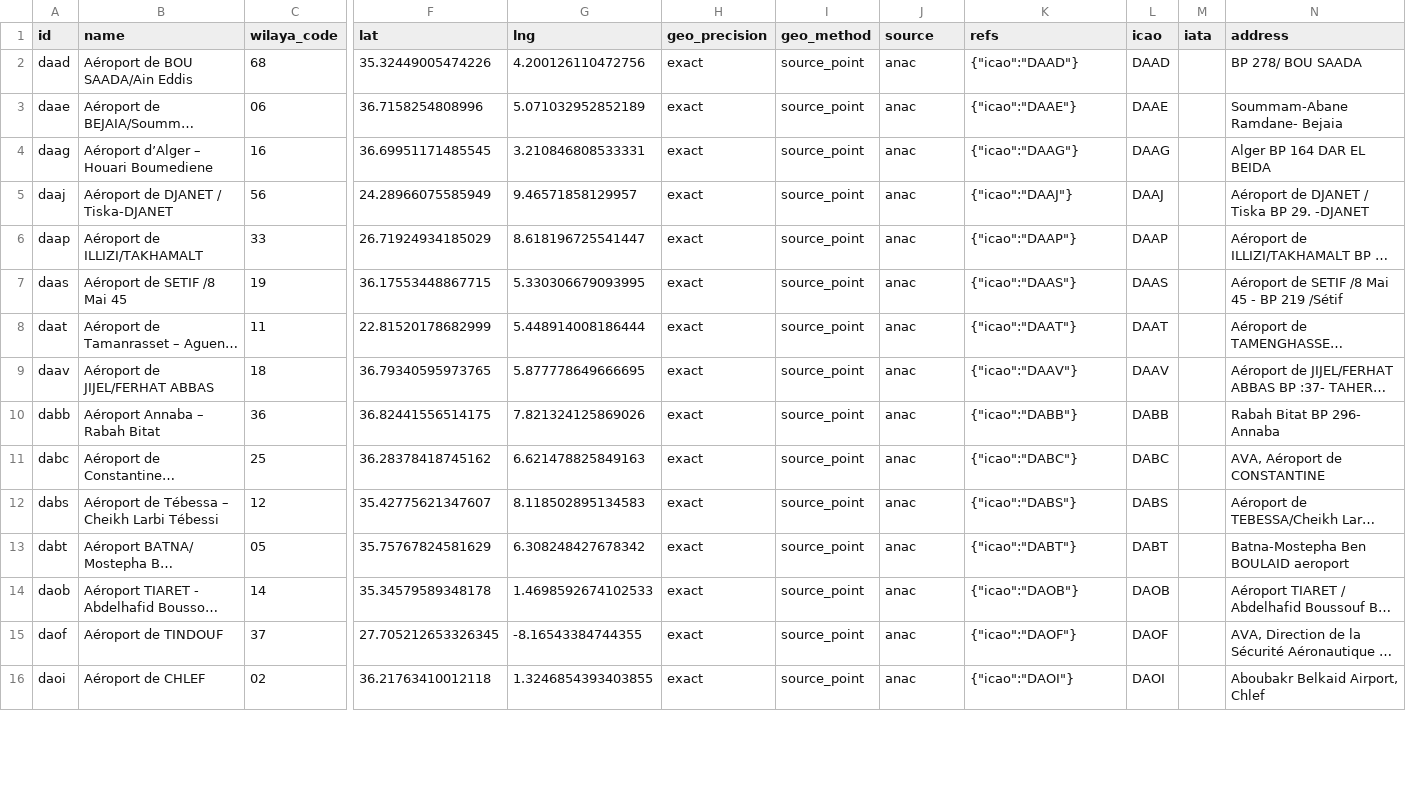
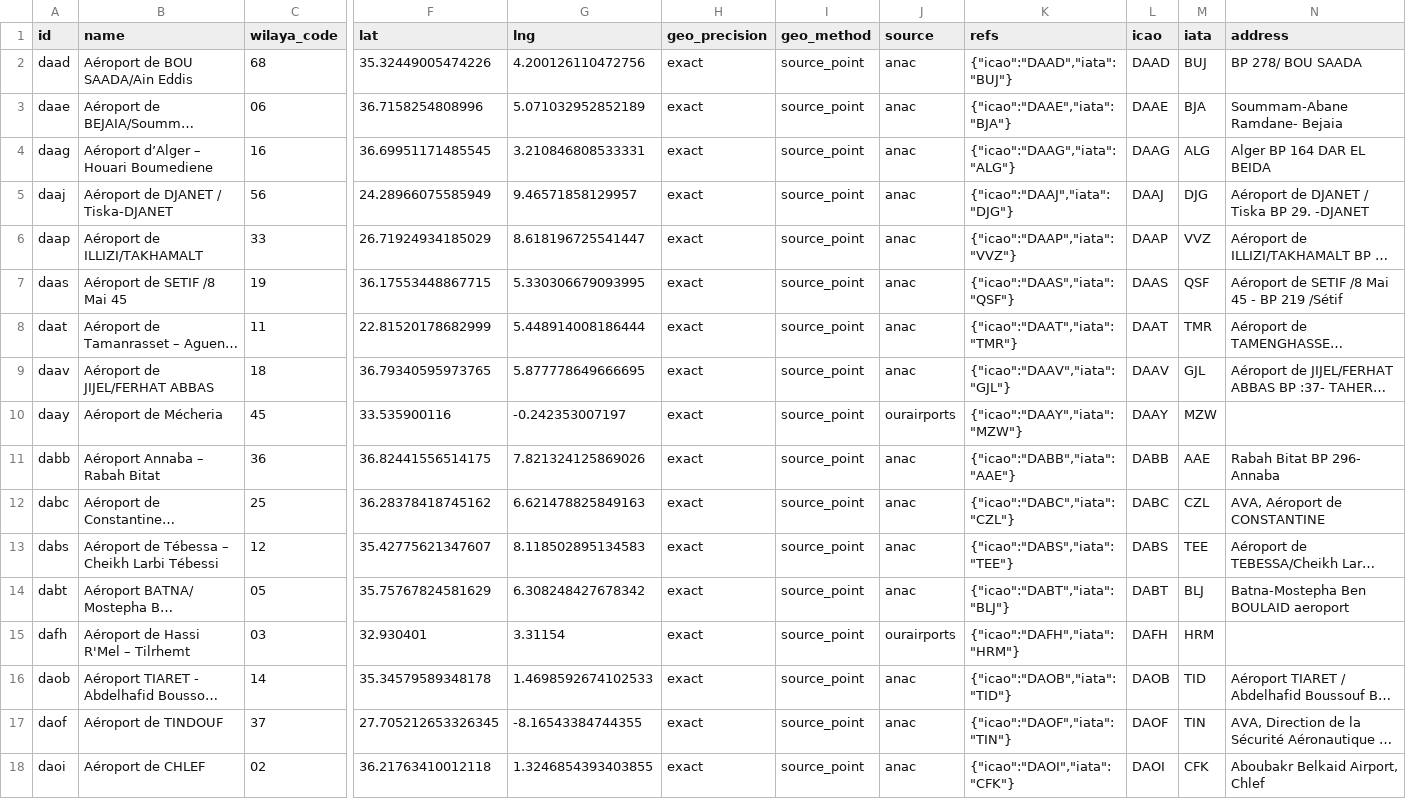
Before and after one commit to yasserstudio/geoalgeria, a CSV file: packages/aviation/data/csv/airports.csv, drawn as a sheet; only a part is shown, gaps mark what is left out; long unchanged cells end in …; addresses are those after the commit; rows hold the shown columns only; the diff covers the shown part only; the diff names each change by its address in the sheet, - before the commit and + after, or states it on an @@ line.

Commit message:
feat(aviation): IATA codes on every airport, plus the three ANAC omits
ANAC publishes only ICAO and its map is missing three airports, so the
generator now reads OurAirports' public-domain airports.csv as a second
source and does two things with it.

IATA codes are backfilled on an ICAO join, 36/36. A matching code is not on
its own evidence that two rows describe the same place, so every join is
confirmed against ANAC's own coordinate and the build fails past 5 km. The
observed spread is 0.31 to 2.15 km, the far end being Ouargla (DAUU/OGX),
whose OurAirports entry is named for the Ain Beida aerodrome, not the city.

Hassi R'Mel (DAFH/HRM), Mecheria (DAAY/MZW) and Laghouat (DAUL/LOO) are
appended from the same file: 33 records to 36, 31 wilayas to 33. Laghouat is
the Algerian end of the JED-LOO arc the route network needs. Only the ICAO
and the French name are pinned in the script; coordinates and IATA come from
OurAirports at build time, so the table cannot drift from its source.

source is now "anac" | "ourairports" and metadata gains by_source, so the
mixed provenance is legible per record and not only in metadata.sources[].
address and website widen to string | null: OurAirports publishes no contact
fields, and the types claimed non-null.

The replay fixture's aviation sample becomes generator input rather than
pre-cutover v1, since ANAC alone no longer produces the shipped record.

```diff
--- a/packages/aviation/data/csv/airports.csv
+++ b/packages/aviation/data/csv/airports.csv
-K2 (refs): {"icao":"DAAD"}
+K2 (refs): {"icao":"DAAD","iata":"BUJ"}
-M2 (iata): (empty)
+M2 (iata): BUJ
-K3 (refs): {"icao":"DAAE"}
+K3 (refs): {"icao":"DAAE","iata":"BJA"}
-M3 (iata): (empty)
+M3 (iata): BJA
-K4 (refs): {"icao":"DAAG"}
+K4 (refs): {"icao":"DAAG","iata":"ALG"}
-M4 (iata): (empty)
+M4 (iata): ALG
-K5 (refs): {"icao":"DAAJ"}
+K5 (refs): {"icao":"DAAJ","iata":"DJG"}
-M5 (iata): (empty)
+M5 (iata): DJG
-K6 (refs): {"icao":"DAAP"}
+K6 (refs): {"icao":"DAAP","iata":"VVZ"}
-M6 (iata): (empty)
+M6 (iata): VVZ
-K7 (refs): {"icao":"DAAS"}
+K7 (refs): {"icao":"DAAS","iata":"QSF"}
-M7 (iata): (empty)
+M7 (iata): QSF
-K8 (refs): {"icao":"DAAT"}
+K8 (refs): {"icao":"DAAT","iata":"TMR"}
-M8 (iata): (empty)
+M8 (iata): TMR
-K9 (refs): {"icao":"DAAV"}
+K9 (refs): {"icao":"DAAV","iata":"GJL"}
-M9 (iata): (empty)
+M9 (iata): GJL
+row 10: daay | Aéroport de Mécheria | 45 | 33.535900116 | -0.242353007197 | exact | source_point | ourairports | {"icao":"DAAY","iata":"MZW"} | DAAY | MZW
-K11 (refs): {"icao":"DABB"}
+K11 (refs): {"icao":"DABB","iata":"AAE"}
-M11 (iata): (empty)
+M11 (iata): AAE
-K12 (refs): {"icao":"DABC"}
+K12 (refs): {"icao":"DABC","iata":"CZL"}
-M12 (iata): (empty)
+M12 (iata): CZL
-K13 (refs): {"icao":"DABS"}
+K13 (refs): {"icao":"DABS","iata":"TEE"}
-M13 (iata): (empty)
+M13 (iata): TEE
-K14 (refs): {"icao":"DABT"}
+K14 (refs): {"icao":"DABT","iata":"BLJ"}
-M14 (iata): (empty)
+M14 (iata): BLJ
+row 15: dafh | Aéroport de Hassi R'Mel – Tilrhemt | 03 | 32.930401 | 3.31154 | exact | source_point | ourairports | {"icao":"DAFH","iata":"HRM"} | DAFH | HRM
-K16 (refs): {"icao":"DAOB"}
+K16 (refs): {"icao":"DAOB","iata":"TID"}
-M16 (iata): (empty)
+M16 (iata): TID
-K17 (refs): {"icao":"DAOF"}
+K17 (refs): {"icao":"DAOF","iata":"TIN"}
-M17 (iata): (empty)
+M17 (iata): TIN
-K18 (refs): {"icao":"DAOI"}
+K18 (refs): {"icao":"DAOI","iata":"CFK"}
-M18 (iata): (empty)
+M18 (iata): CFK
```
Also changed, not shown: 1 added row and 36 edited cells elsewhere in this file, 16 other files.
